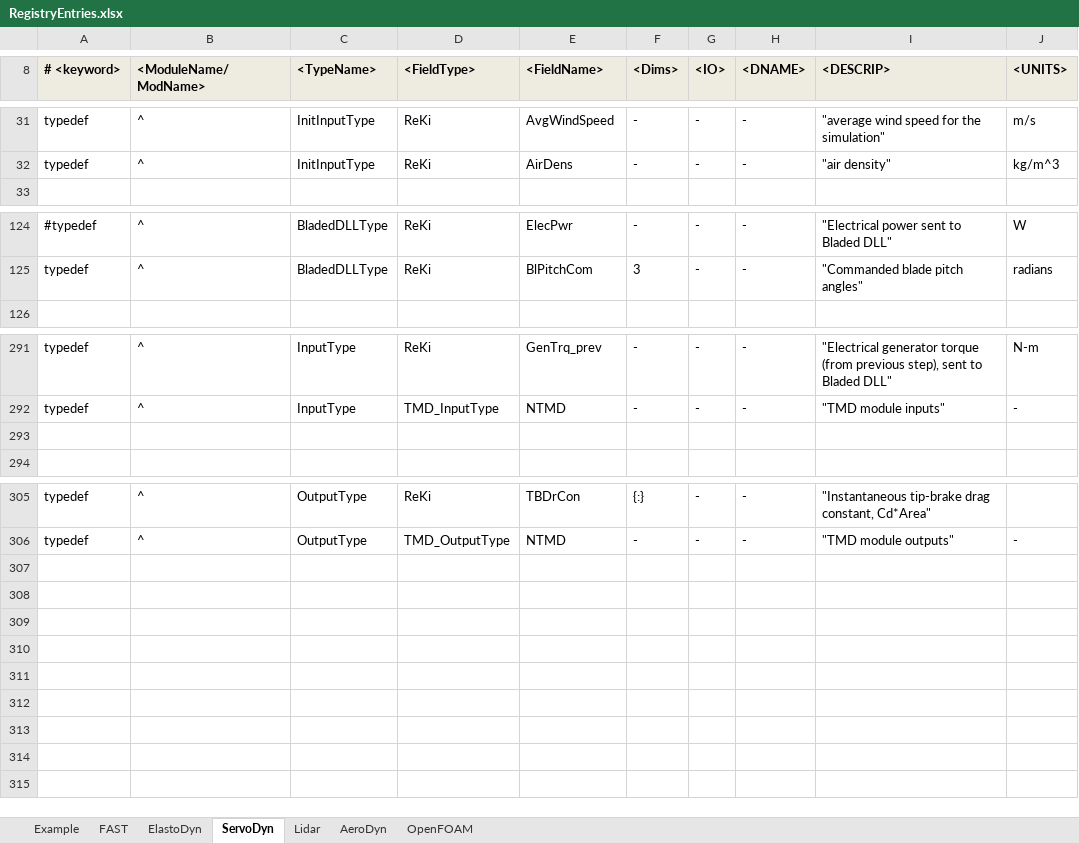
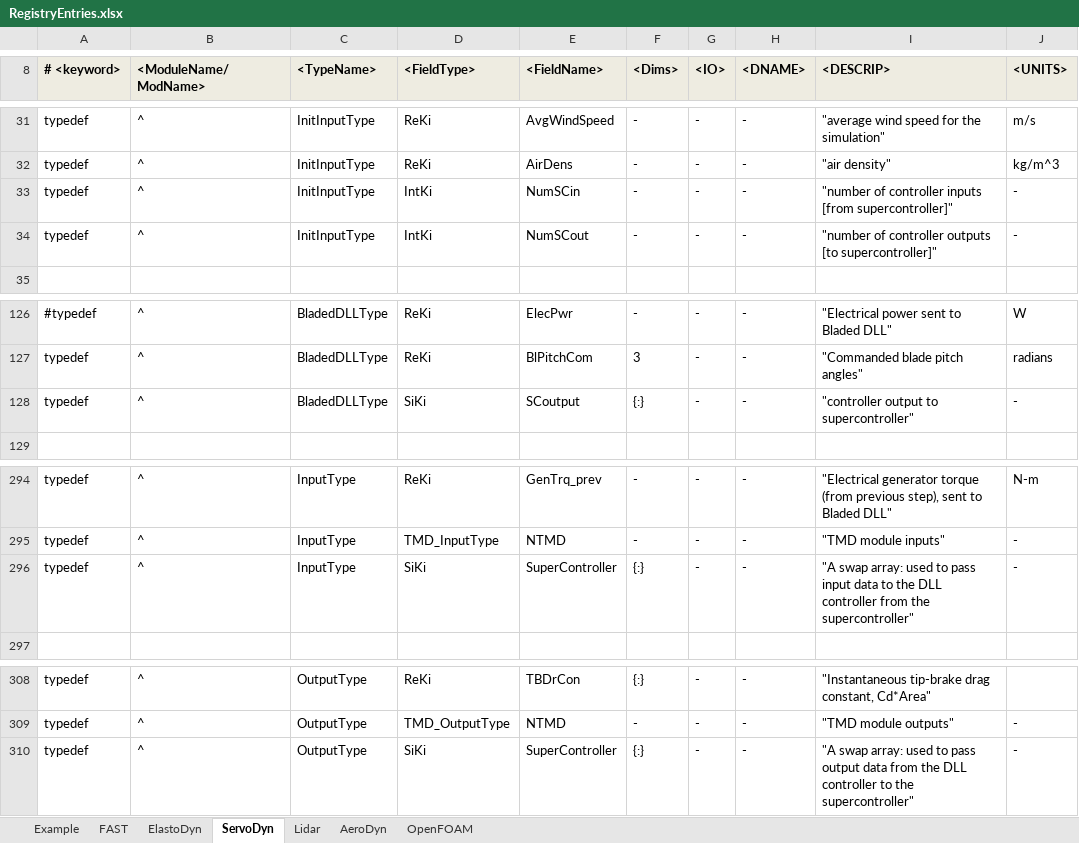
Before and after one commit to old-NWTC/FAST, an Excel workbook: Source/RegistryEntries.xlsx, sheet ServoDyn, drawn as a sheet; only a part is shown, gaps mark what is left out; values as stored, in another font and other column widths than the file's, no borders; conditional formats not drawn; addresses are those after the commit; the diff names each change by its address in the sheet, - before the commit and + after, or states it on an @@ line.

Commit message:
+added OpenFOAM-SuperController integrations +updated version numbers and screen shots in Compiling/CompilingInstructions_FASTv8.docx +fixed compiling order in Compiling/Compile_FAST.bat (didn't run with OpFM integration) +added some options in makefile to easily create FAST_Library.{dll | so} (not tested) +added options in makefile to compile mac/linux with dynamic loading of dynamic libraries (e.g., discon controllers) [not texted!!!!] +fixed bug in ElastoDyn-AD14 coupling (glue code used wrong hub pt mesh) +added TurbineID (for file naming convention) and TurbinePosition (for visualization only) to OpemFOAM-FAST coupling
git-svn-id: https://windsvn2.nrel.gov/FAST/branches/BJonkman@1090 10acb478-4768-415a-8850-bacdb5912d4d

```diff
--- a/Source/RegistryEntries.xlsx (sheet ServoDyn)
+++ b/Source/RegistryEntries.xlsx (sheet ServoDyn)
+row 33: typedef | ^ | InitInputType | IntKi | NumSCin | - | - | - | "number of controller inputs [from supercontroller]" | -
+row 34: typedef | ^ | InitInputType | IntKi | NumSCout | - | - | - | "number of controller outputs [to supercontroller]" | -
+row 128: typedef | ^ | BladedDLLType | SiKi | SCoutput | {:} | - | - | "controller output to supercontroller" | -
-row 296: (empty)
+row 296: typedef | ^ | InputType | SiKi | SuperController | {:} | - | - | "A swap array: used to pass input data to the DLL controller from the supercontroller" | -
+row 310: typedef | ^ | OutputType | SiKi | SuperController | {:} | - | - | "A swap array: used to pass output data from the DLL controller to the supercontroller" | -
```
Also changed, not shown: sheet FAST, sheet OpenFOAM, 27 other files.
